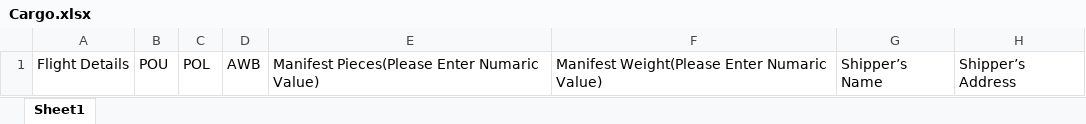
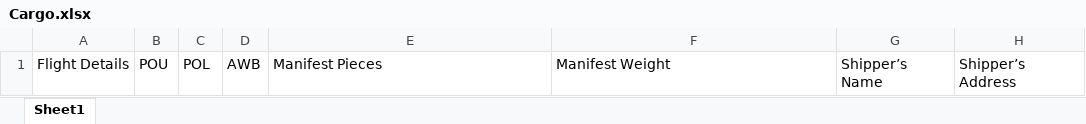
Before and after one commit to tcgdigital/ERSClient-Phase2, an Excel workbook: src/assets/static-content/Cargo.xlsx, sheet Sheet1, drawn as a sheet; only a part is shown; values as stored, in another font and other column widths than the file's, no borders; the diff names each change by its address in the sheet, - before the commit and + after, or states it on an @@ line.

```diff
--- a/src/assets/static-content/Cargo.xlsx (sheet Sheet1)
+++ b/src/assets/static-content/Cargo.xlsx (sheet Sheet1)
-E1: Manifest Pieces(Please Enter Numaric Value)
+E1: Manifest Pieces
-F1: Manifest Weight(Please Enter Numaric Value)
+F1: Manifest Weight
```
Also changed, not shown: 13 other files.
